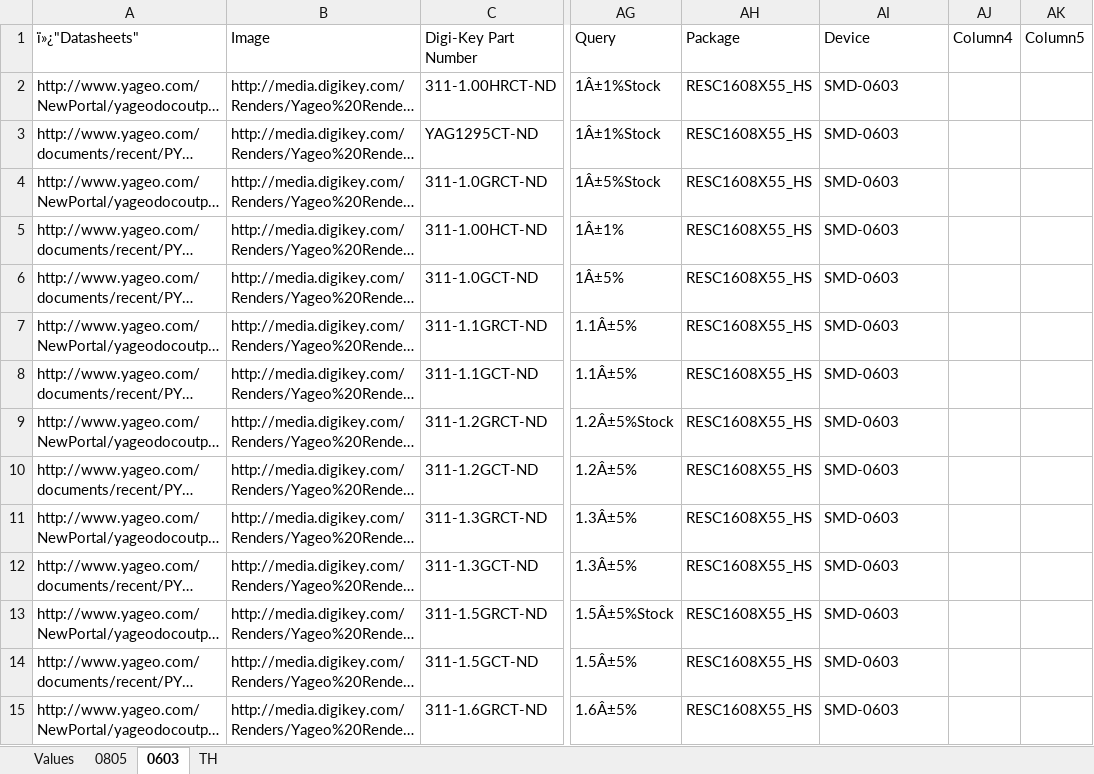
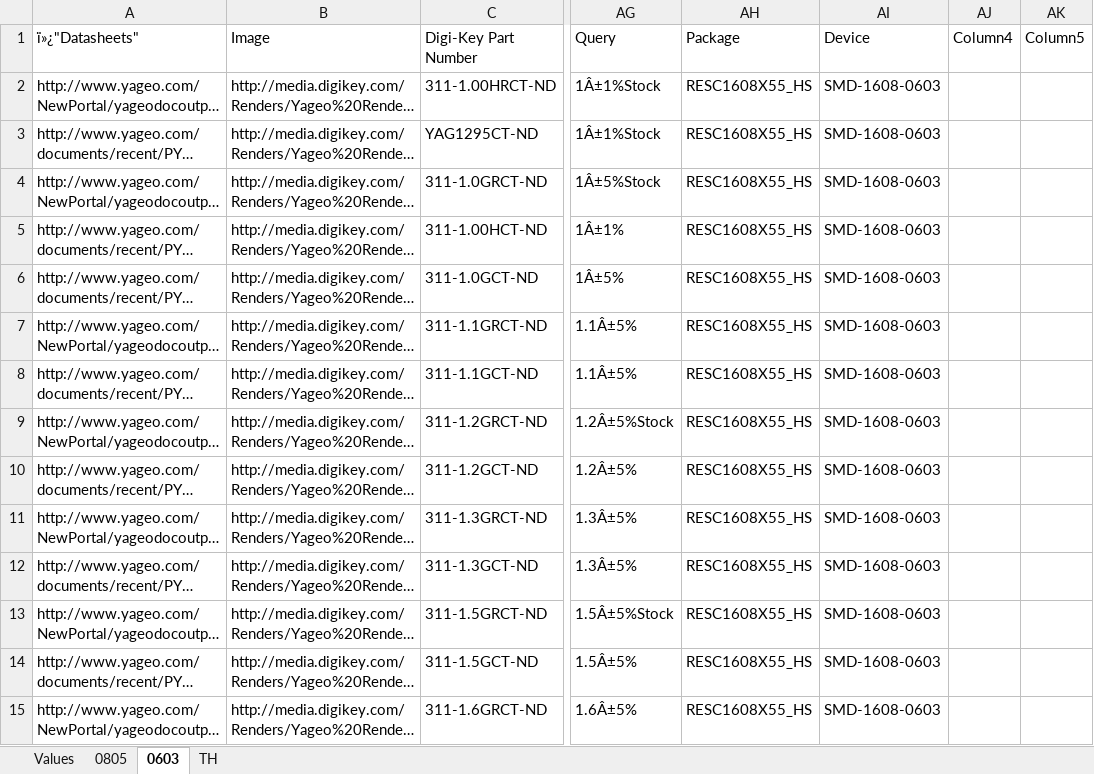
Before and after one commit to NVSL/GadgetronEagleLibs, an Excel workbook: Digikey/Resistors.xlsx, sheet 0603, drawn as a sheet; only a part is shown, gaps mark what is left out; long unchanged cells end in …; values as stored, in another font and other column widths than the file's, no borders; table styles not drawn; the diff covers the shown part only; the diff names each change by its address in the sheet, - before the commit and + after, or states it on an @@ line.

```diff
--- a/Digikey/Resistors.xlsx (sheet 0603)
+++ b/Digikey/Resistors.xlsx (sheet 0603)
-AI2:AI15 (Device): SMD-0603
+AI2:AI15 (Device): SMD-1608-0603
```
Also changed, not shown: 8 removed rows and 1554 edited cells elsewhere in this sheet, sheet 0805, sheet TH, sheet Values, hidden cells, Digikey/Capacitors.xlsx, Digikey/LEDs.xlsx, 23 other files.
